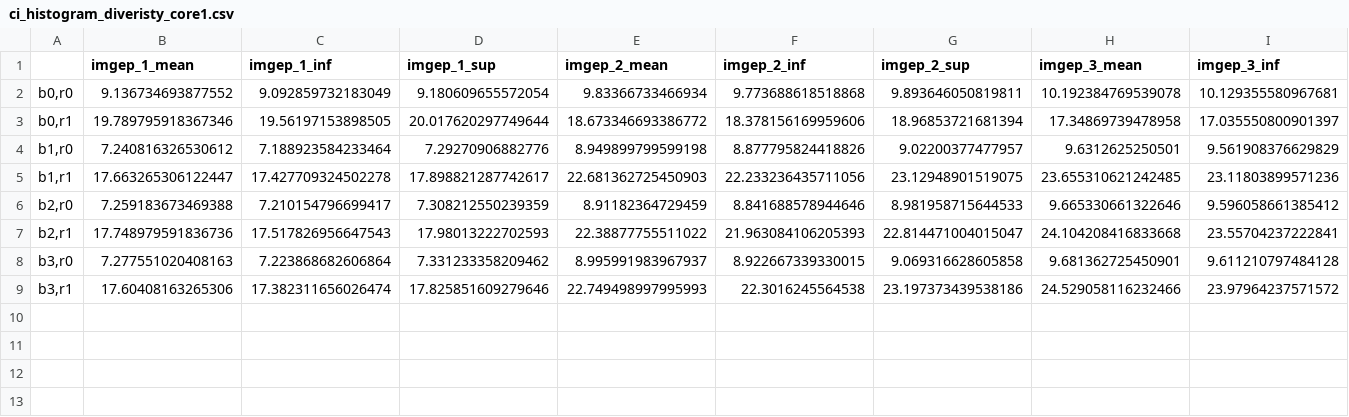
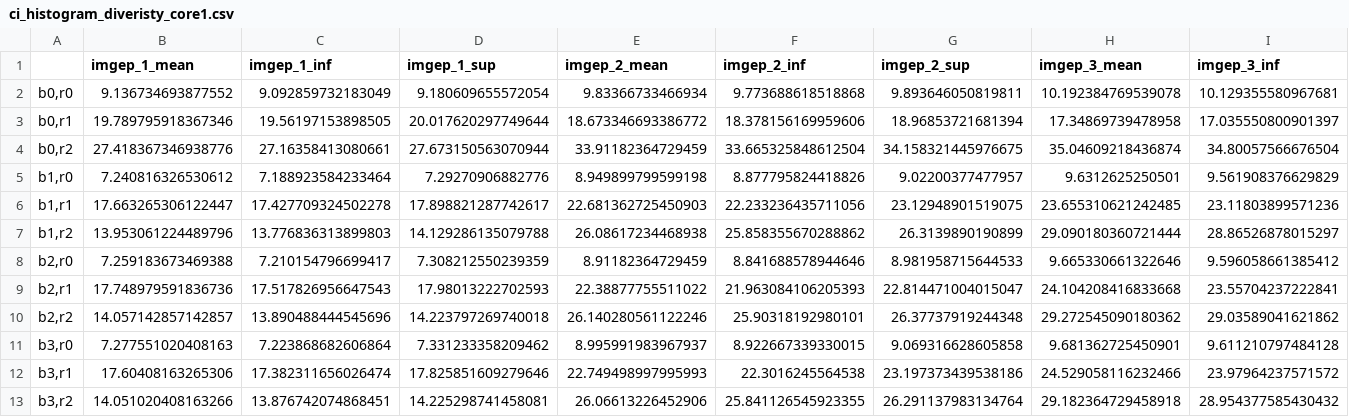
Before and after one commit to Ludoviccccc/ExplorationSimu3, a CSV file: visualisation/ci_histogram_diveristy_core1.csv, drawn as a sheet; only a part is shown; rows hold the shown columns only; the diff names each change by its address in the sheet, - before the commit and + after, or states it on an @@ line.

```diff
--- a/visualisation/ci_histogram_diveristy_core1.csv
+++ b/visualisation/ci_histogram_diveristy_core1.csv
+row 4: b0,r2 | 27.418367346938776 | 27.16358413080661 | 27.673150563070944 | 33.91182364729459 | 33.665325848612504 | 34.158321445976675 | 35.04609218436874 | 34.80057566676504
+row 7: b1,r2 | 13.953061224489796 | 13.776836313899803 | 14.129286135079788 | 26.08617234468938 | 25.858355670288862 | 26.3139890190899 | 29.090180360721444 | 28.86526878015297
+row 10: b2,r2 | 14.057142857142857 | 13.890488444545696 | 14.223797269740018 | 26.140280561122246 | 25.90318192980101 | 26.37737919244348 | 29.272545090180362 | 29.03589041621862
+row 13: b3,r2 | 14.051020408163266 | 13.876742074868451 | 14.225298741458081 | 26.06613226452906 | 25.841126545923355 | 26.291137983134764 | 29.182364729458918 | 28.954377585430432
```
Also changed, not shown: visualisation/ci_histogram_diveristy_core0.csv, 1 other file.
